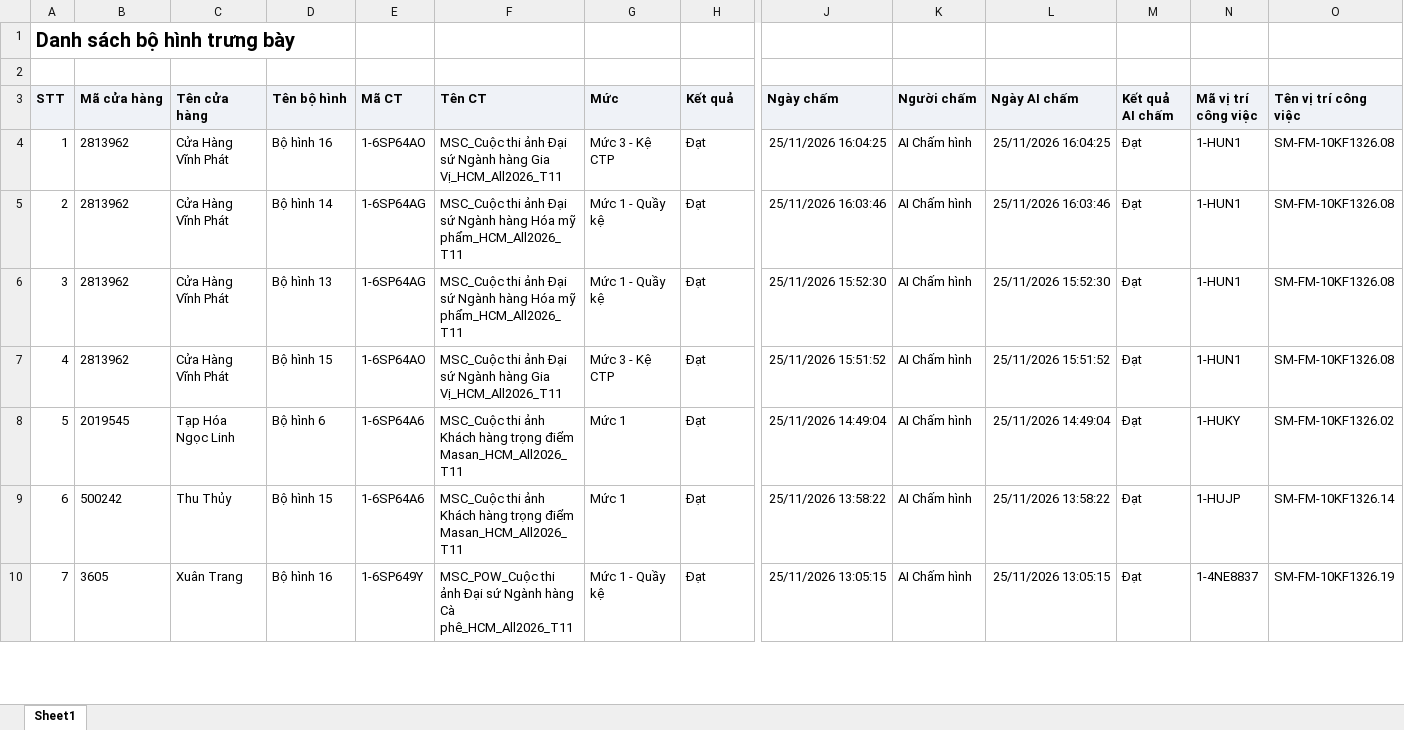
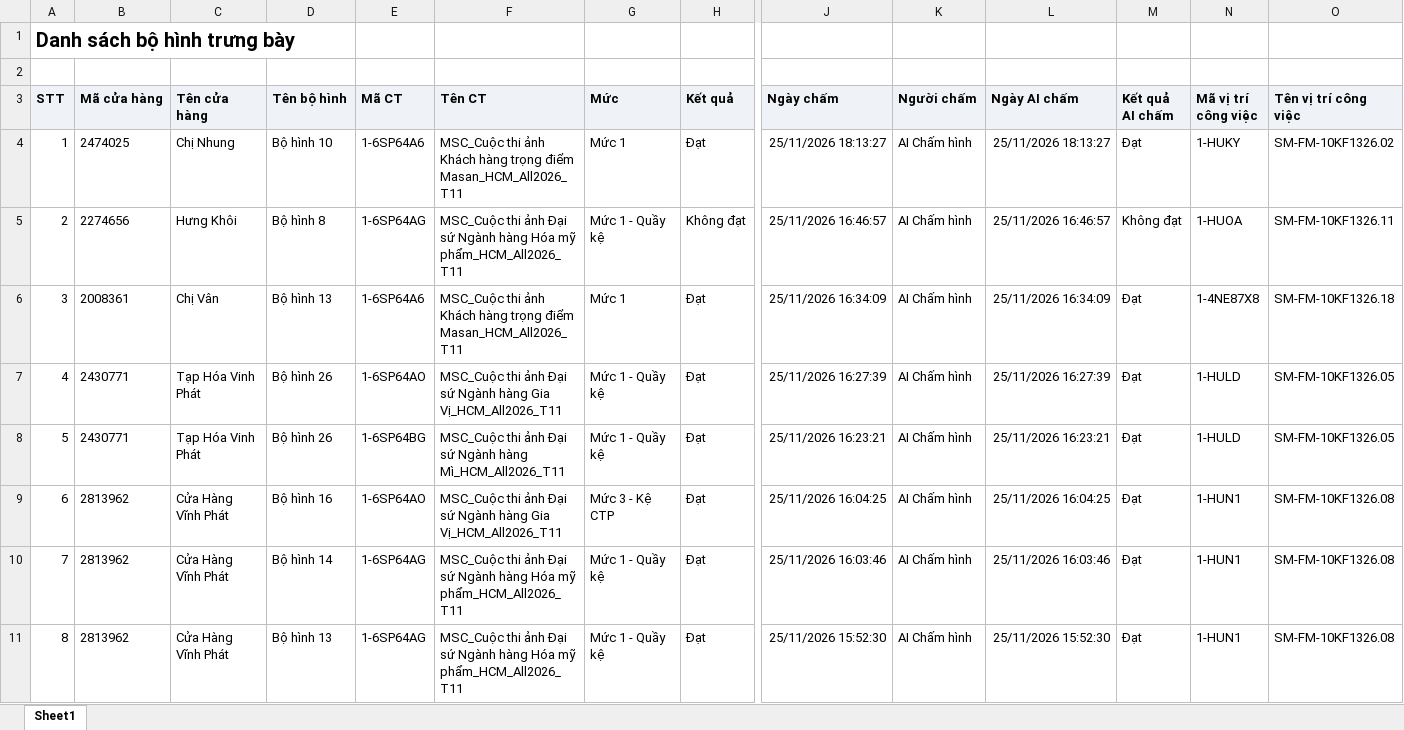
Before and after one commit to tantt2026-test/Test, an Excel workbook: data/Thang11/DanhSachXetBoHinhTrungBay.xlsx, sheet Sheet1, drawn as a sheet; only a part is shown, gaps mark what is left out; the shorter side is filled out with more unchanged rows; values as stored, in another font and other column widths than the file's, no borders; addresses are those after the commit; rows hold the shown columns only; the diff names each change by its address in the sheet, - before the commit and + after, or states it on an @@ line.

```diff
--- a/data/Thang11/DanhSachXetBoHinhTrungBay.xlsx (sheet Sheet1)
+++ b/data/Thang11/DanhSachXetBoHinhTrungBay.xlsx (sheet Sheet1)
+row 4: 1 | 2474025 | Chị Nhung | Bộ hình 10 | 1-6SP64A6 | MSC_Cuộc thi ảnh Khách hàng trọng điểm Masan_HCM_All2026_T11 | Mức 1 | Đạt | 25/11/2026 18:13:27 | AI Chấm hình | 25/11/2026 18:13:27 | Đạt | 1-HUKY | SM-FM-10KF1326.02
+row 5: 2 | 2274656 | Hưng Khôi | Bộ hình 8 | 1-6SP64AG | MSC_Cuộc thi ảnh Đại sứ Ngành hàng Hóa mỹ phẩm_HCM_All2026_T11 | Mức 1 - Quầy kệ | Không đạt | 25/11/2026 16:46:57 | AI Chấm hình | 25/11/2026 16:46:57 | Không đạt | 1-HUOA | SM-FM-10KF1326.11
+row 6: 3 | 2008361 | Chị Vân | Bộ hình 13 | 1-6SP64A6 | MSC_Cuộc thi ảnh Khách hàng trọng điểm Masan_HCM_All2026_T11 | Mức 1 | Đạt | 25/11/2026 16:34:09 | AI Chấm hình | 25/11/2026 16:34:09 | Đạt | 1-4NE87X8 | SM-FM-10KF1326.18
+row 7: 4 | 2430771 | Tạp Hóa Vinh Phát | Bộ hình 26 | 1-6SP64AO | MSC_Cuộc thi ảnh Đại sứ Ngành hàng Gia Vị_HCM_All2026_T11 | Mức 1 - Quầy kệ | Đạt | 25/11/2026 16:27:39 | AI Chấm hình | 25/11/2026 16:27:39 | Đạt | 1-HULD | SM-FM-10KF1326.05
+row 8: 5 | 2430771 | Tạp Hóa Vinh Phát | Bộ hình 26 | 1-6SP64BG | MSC_Cuộc thi ảnh Đại sứ Ngành hàng Mì_HCM_All2026_T11 | Mức 1 - Quầy kệ | Đạt | 25/11/2026 16:23:21 | AI Chấm hình | 25/11/2026 16:23:21 | Đạt | 1-HULD | SM-FM-10KF1326.05
@@ column A (STT) renumbered from row 9 down @@
```
Also changed, not shown: data/Thang11/DANH_SACH_KET_QUA_CUA_HANG_THAM_GIA_CHUONG_TRINH.xlsx, data/Thang11/DanhSachLichViengTham.xlsx, 3 other files.
